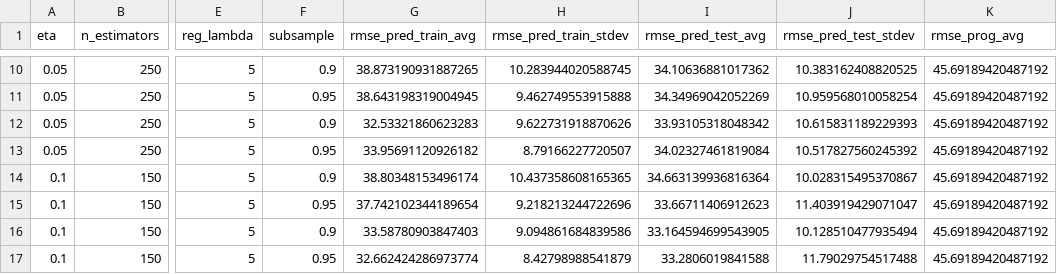
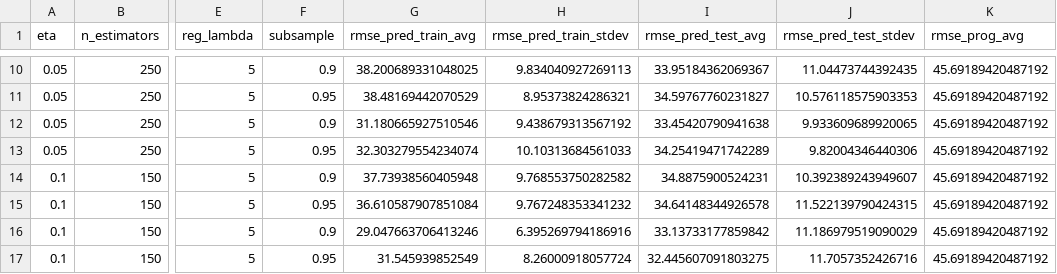
Before and after one commit to AlexandreWNeto/TCC_data_science_PUC_Minas, a CSV file: Cadernos/model_8_xgboost_grid_search_results.csv, drawn as a sheet; only a part is shown, gaps mark what is left out; the diff covers the shown part only; the diff names each change by its address in the sheet, - before the commit and + after, or states it on an @@ line.

```diff
--- a/Cadernos/model_8_xgboost_grid_search_results.csv
+++ b/Cadernos/model_8_xgboost_grid_search_results.csv
-G10 (rmse_pred_train_avg): 38.873190931887265
+G10 (rmse_pred_train_avg): 38.200689331048025
-H10 (rmse_pred_train_stdev): 10.283944020588745
+H10 (rmse_pred_train_stdev): 9.834040927269113
-I10 (rmse_pred_test_avg): 34.10636881017362
+I10 (rmse_pred_test_avg): 33.95184362069367
-J10 (rmse_pred_test_stdev): 10.383162408820525
+J10 (rmse_pred_test_stdev): 11.04473744392435
-G11 (rmse_pred_train_avg): 38.643198319004945
+G11 (rmse_pred_train_avg): 38.48169442070529
-H11 (rmse_pred_train_stdev): 9.462749553915888
+H11 (rmse_pred_train_stdev): 8.95373824286321
-I11 (rmse_pred_test_avg): 34.34969042052269
+I11 (rmse_pred_test_avg): 34.59767760231827
-J11 (rmse_pred_test_stdev): 10.959568010058254
+J11 (rmse_pred_test_stdev): 10.576118575903353
-G12 (rmse_pred_train_avg): 32.53321860623283
+G12 (rmse_pred_train_avg): 31.180665927510546
-H12 (rmse_pred_train_stdev): 9.622731918870626
+H12 (rmse_pred_train_stdev): 9.438679313567192
-I12 (rmse_pred_test_avg): 33.93105318048342
+I12 (rmse_pred_test_avg): 33.45420790941638
-J12 (rmse_pred_test_stdev): 10.615831189229393
+J12 (rmse_pred_test_stdev): 9.933609689920065
-G13 (rmse_pred_train_avg): 33.95691120926182
+G13 (rmse_pred_train_avg): 32.303279554234074
-H13 (rmse_pred_train_stdev): 8.79166227720507
+H13 (rmse_pred_train_stdev): 10.10313684561033
-I13 (rmse_pred_test_avg): 34.02327461819084
+I13 (rmse_pred_test_avg): 34.25419471742289
-J13 (rmse_pred_test_stdev): 10.517827560245392
+J13 (rmse_pred_test_stdev): 9.82004346440306
-G14 (rmse_pred_train_avg): 38.80348153496174
+G14 (rmse_pred_train_avg): 37.73938560405948
-H14 (rmse_pred_train_stdev): 10.437358608165365
+H14 (rmse_pred_train_stdev): 9.768553750282582
-I14 (rmse_pred_test_avg): 34.663139936816364
+I14 (rmse_pred_test_avg): 34.8875900524231
-J14 (rmse_pred_test_stdev): 10.028315495370867
+J14 (rmse_pred_test_stdev): 10.392389243949607
-G15 (rmse_pred_train_avg): 37.742102344189654
+G15 (rmse_pred_train_avg): 36.610587907851084
-H15 (rmse_pred_train_stdev): 9.218213244722696
+H15 (rmse_pred_train_stdev): 9.767248353341232
-I15 (rmse_pred_test_avg): 33.66711406912623
+I15 (rmse_pred_test_avg): 34.64148344926578
-J15 (rmse_pred_test_stdev): 11.403919429071047
+J15 (rmse_pred_test_stdev): 11.522139790424315
-G16 (rmse_pred_train_avg): 33.58780903847403
+G16 (rmse_pred_train_avg): 29.047663706413246
-H16 (rmse_pred_train_stdev): 9.094861684839586
+H16 (rmse_pred_train_stdev): 6.395269794186916
-I16 (rmse_pred_test_avg): 33.164594699543905
+I16 (rmse_pred_test_avg): 33.13733177859842
-J16 (rmse_pred_test_stdev): 10.128510477935494
+J16 (rmse_pred_test_stdev): 11.186979519090029
-G17 (rmse_pred_train_avg): 32.662424286973774
+G17 (rmse_pred_train_avg): 31.545939852549
-H17 (rmse_pred_train_stdev): 8.42798988541879
+H17 (rmse_pred_train_stdev): 8.26000918057724
-I17 (rmse_pred_test_avg): 33.2806019841588
+I17 (rmse_pred_test_avg): 32.445607091803275
-J17 (rmse_pred_test_stdev): 11.79029754517488
+J17 (rmse_pred_test_stdev): 11.7057352426716
```
Also changed, not shown: 112 edited cells elsewhere in this file, Cadernos/model_5_ridge_grid_search_results.csv, Cadernos/model_7_lightgbm_grid_search_results.csv, 4 other files.
